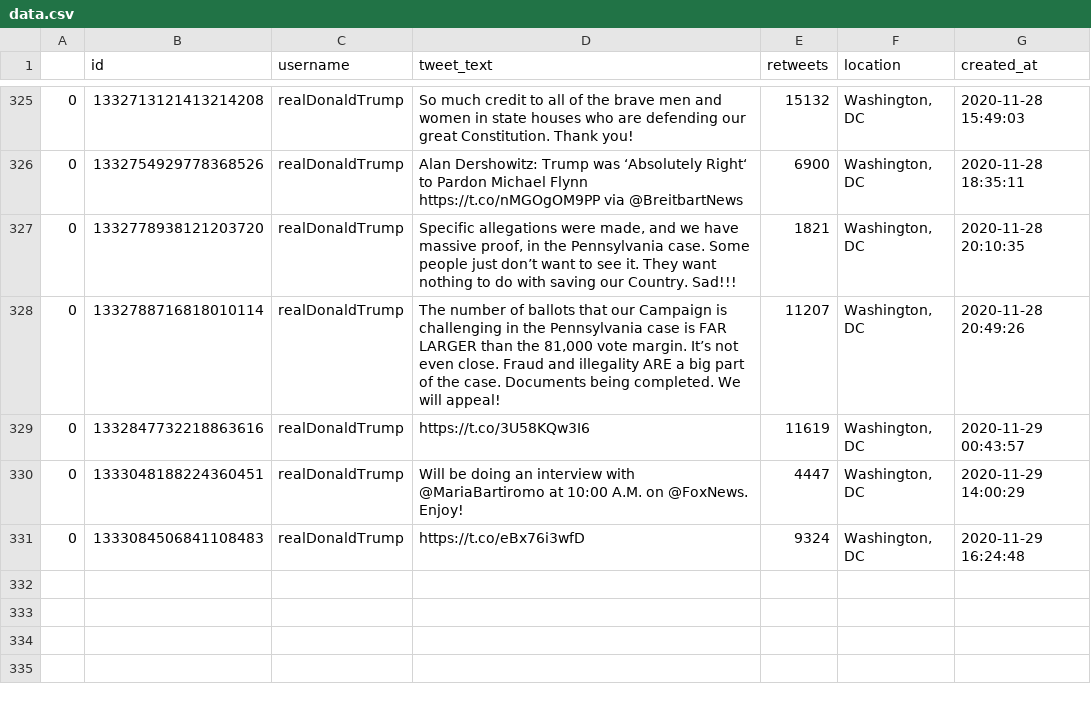
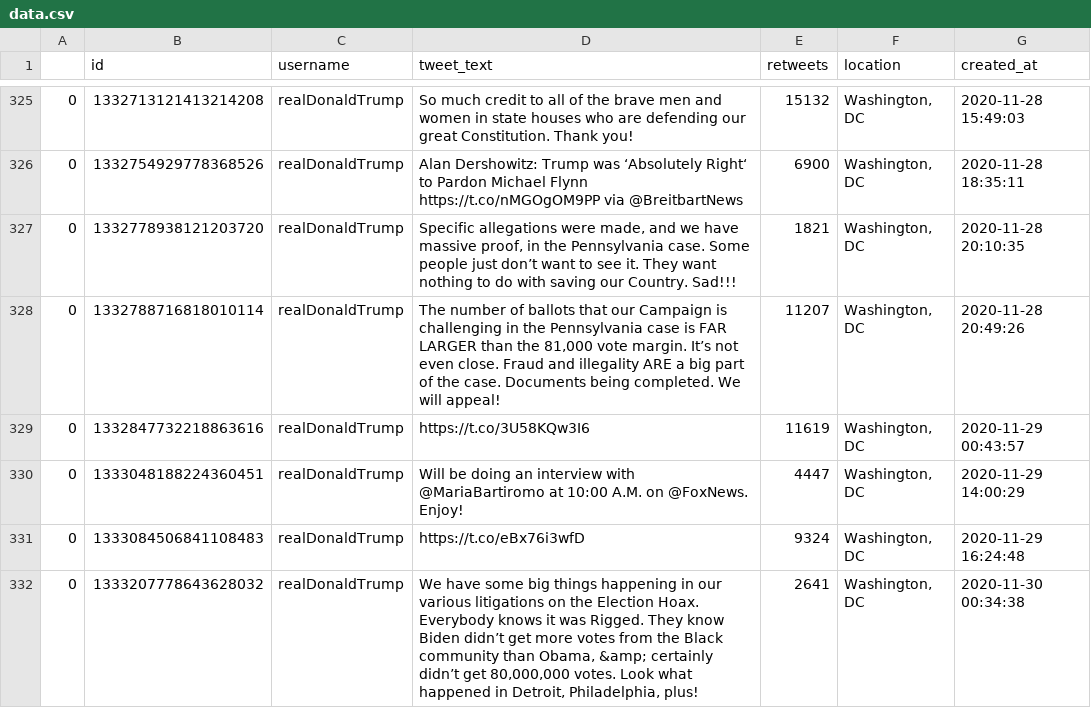
Before and after one commit to joshkraft/daily-candidate-tweets, a CSV file: data/realDonaldTrump/data.csv, drawn as a sheet; only a part is shown, gaps mark what is left out; the diff names each change by its address in the sheet, - before the commit and + after, or states it on an @@ line.

Commit message:
Latest data: Mon Nov 30 00:36:48 UTC 2020

```diff
--- a/data/realDonaldTrump/data.csv
+++ b/data/realDonaldTrump/data.csv
+row 332: 0 | 1333207778643628032 | realDonaldTrump | We have some big things happening in our various litigations on the Election Hoax. Everybody knows it was Rigged. They know Biden didn’t get more votes from the Black community than Obama, &amp; certainly didn’t get 80,000,000 votes. Look what happened in Detroit, Philadelphia, plus! | 2641 | Washington, DC | 2020-11-30 00:34:38
```
Also changed, not shown: data/JoeBiden/data.csv, 1 other file.
